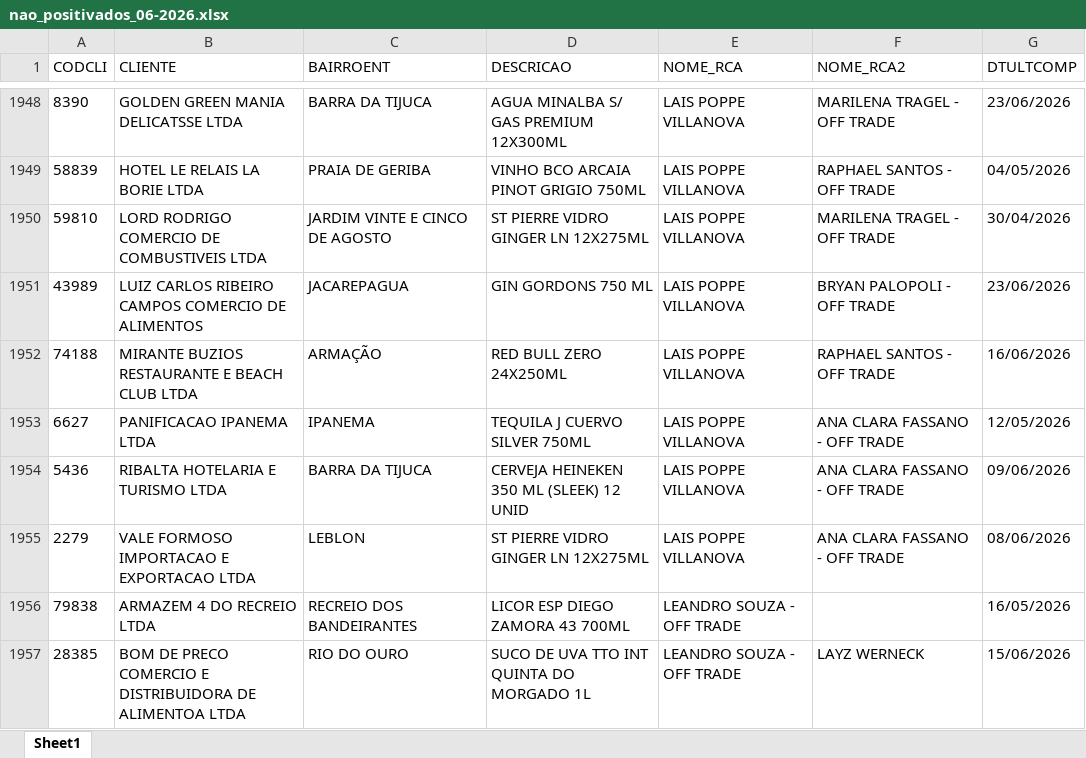
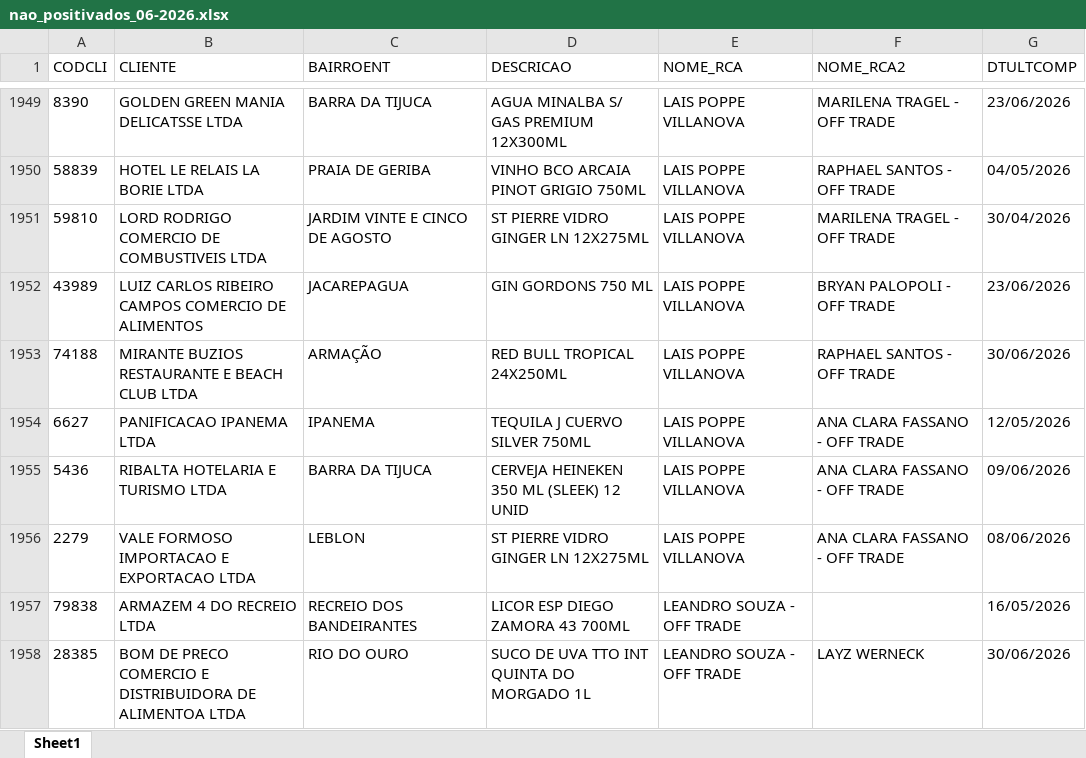
Before and after one commit to leonardocampos-cmd/offtrade, an Excel workbook: nao_positivados_06-2026.xlsx, sheet Sheet1, drawn as a sheet; only a part is shown, gaps mark what is left out; values as stored, in another font and other column widths than the file's, no borders; addresses are those after the commit; the diff covers the shown part only; the diff names each change by its address in the sheet, - before the commit and + after, or states it on an @@ line.

```diff
--- a/nao_positivados_06-2026.xlsx (sheet Sheet1)
+++ b/nao_positivados_06-2026.xlsx (sheet Sheet1)
-D1953 (DESCRICAO): RED BULL ZERO 24X250ML
+D1953 (DESCRICAO): RED BULL TROPICAL 24X250ML
-G1953 (DTULTCOMP): 16/06/2026
+G1953 (DTULTCOMP): 30/06/2026
-G1958 (DTULTCOMP): 15/06/2026
+G1958 (DTULTCOMP): 30/06/2026
```
Also changed, not shown: 10 added rows, 8 removed rows, 4 moved rows and 260 edited cells elsewhere in this sheet, 2 other files.
